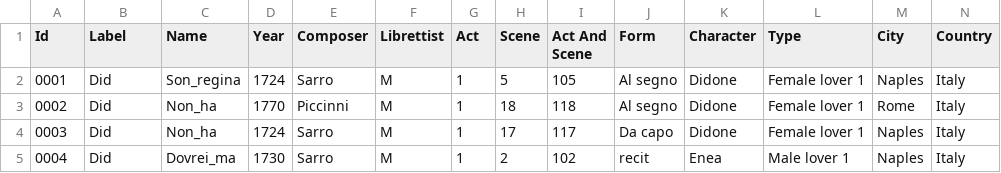
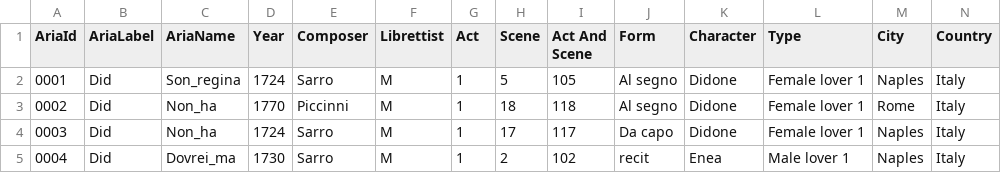
Before and after one commit to DIDONEproject/musif, a CSV file: metadata/score/aria.csv, drawn as a sheet; only a part is shown.

```diff
--- a/metadata/score/aria.csv
+++ b/metadata/score/aria.csv
@@ -1,2 +1,2 @@
-Id,Label,Name,Year,Composer,Librettist,Act,Scene,Act And Scene,Form,Character,Type,City,Country
+AriaId,AriaLabel,AriaName,Year,Composer,Librettist,Act,Scene,Act And Scene,Form,Character,Type,City,Country
 0001,Did,Son_regina,1724,Sarro,M,1,5,105,Al segno,Didone,Female lover 1,Naples,Italy
```
Also changed, not shown: metadata/score/clefs.csv, 47 other files.
